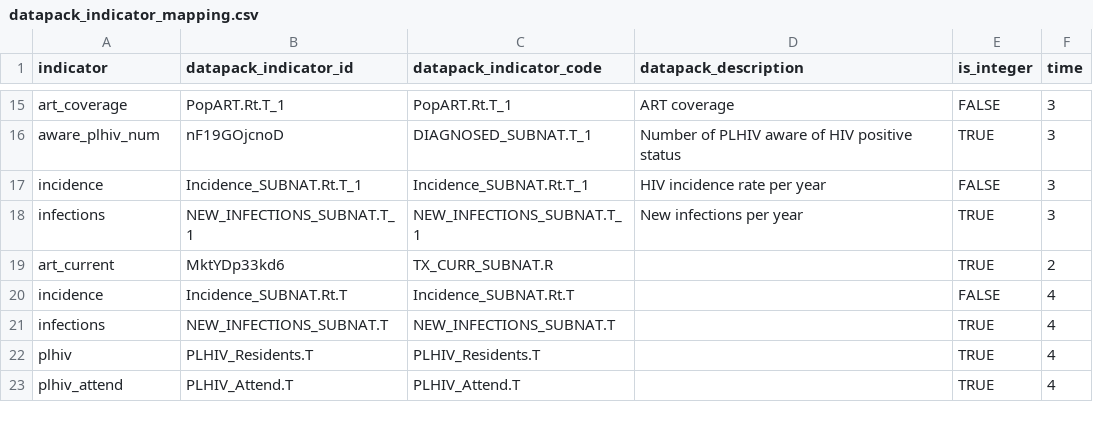
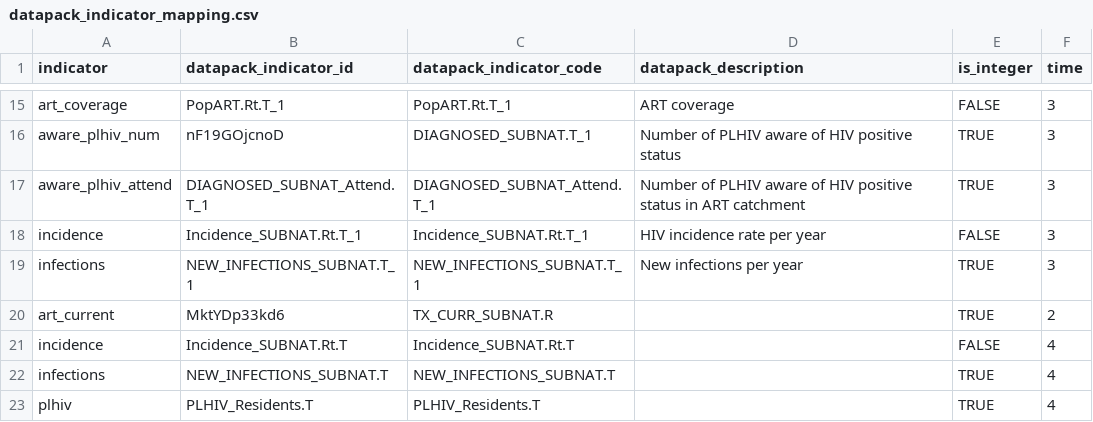
Before and after one commit to mrc-ide/naomi, a CSV file: inst/datapack/datapack_indicator_mapping.csv, drawn as a sheet; only a part is shown, gaps mark what is left out; the shorter side is filled out with more unchanged rows.

```diff
--- a/inst/datapack/datapack_indicator_mapping.csv
+++ b/inst/datapack/datapack_indicator_mapping.csv
@@ -16,2 +16,3 @@ art_coverage,PopART.Rt.T_1,PopART.Rt.T_1,ART coverage,FALSE,3
 aware_plhiv_num,nF19GOjcnoD,DIAGNOSED_SUBNAT.T_1,Number of PLHIV aware of HIV positive status,TRUE,3
+aware_plhiv_attend,DIAGNOSED_SUBNAT_Attend.T_1,DIAGNOSED_SUBNAT_Attend.T_1,Number of PLHIV aware of HIV positive status in ART catchment,TRUE,3
 incidence,Incidence_SUBNAT.Rt.T_1,Incidence_SUBNAT.Rt.T_1,HIV incidence rate per year,FALSE,3
```
Also changed, not shown: inst/metadata/meta_indicator.csv, inst/metadata/metadata.csv.
